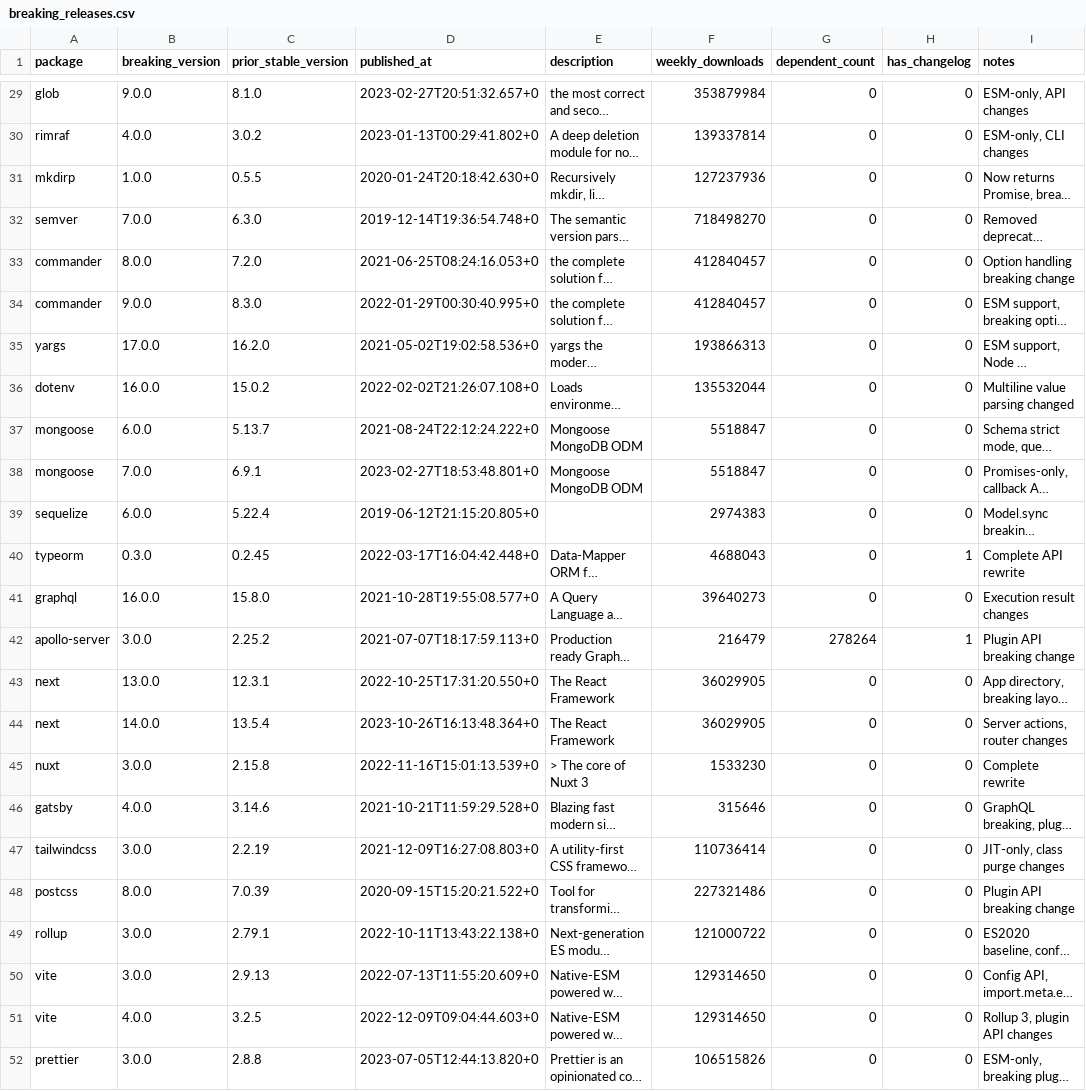
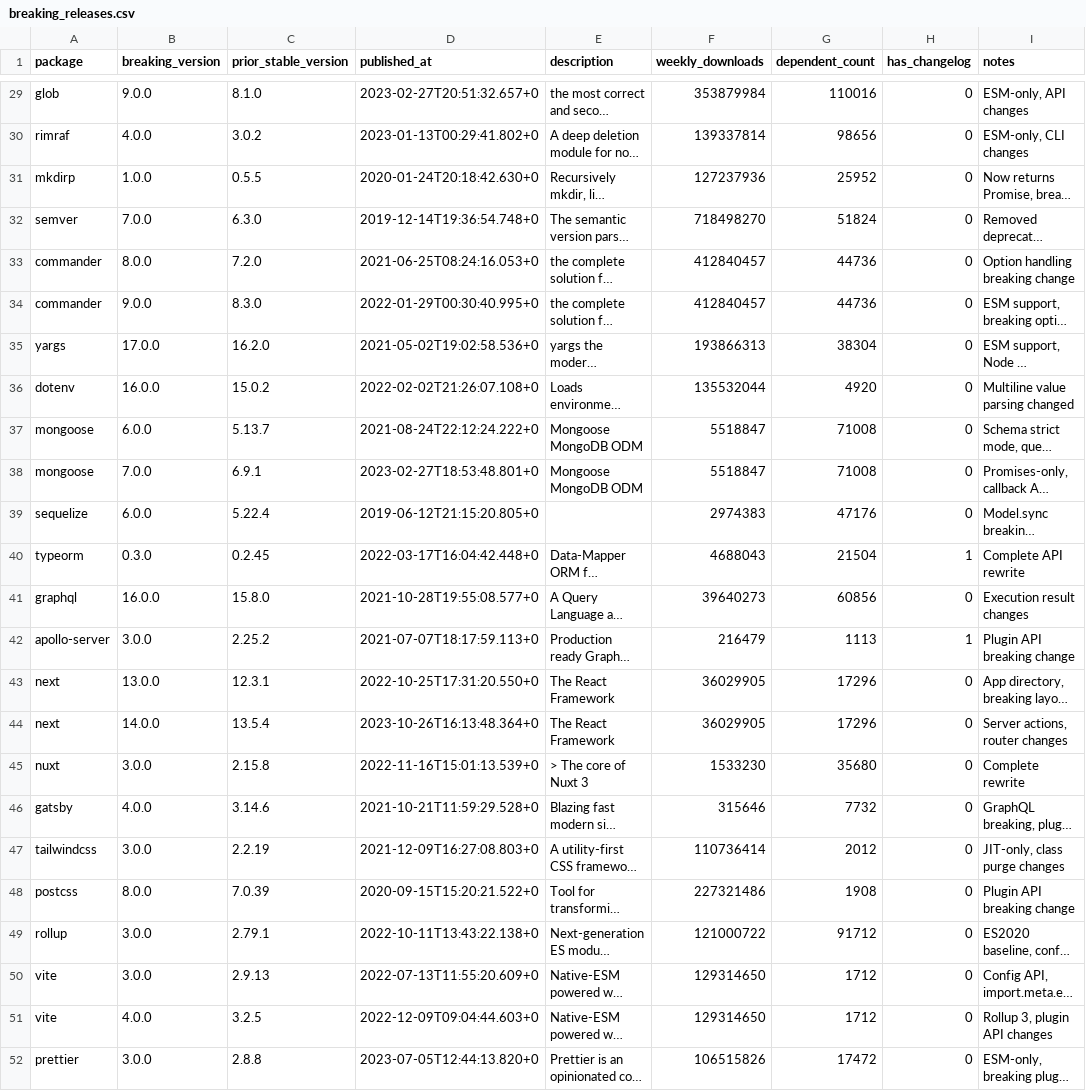
Before and after one commit to ahafarag/depcast, a CSV file: data/breaking_releases.csv, drawn as a sheet; only a part is shown, gaps mark what is left out; long unchanged cells end in …; the diff covers the shown part only; the diff names each change by its address in the sheet, - before the commit and + after, or states it on an @@ line.

```diff
--- a/data/breaking_releases.csv
+++ b/data/breaking_releases.csv
-G29 (dependent_count): 0
+G29 (dependent_count): 110016
-G30 (dependent_count): 0
+G30 (dependent_count): 98656
-G31 (dependent_count): 0
+G31 (dependent_count): 25952
-G32 (dependent_count): 0
+G32 (dependent_count): 51824
-G33:G34 (dependent_count): 0
+G33:G34 (dependent_count): 44736
-G35 (dependent_count): 0
+G35 (dependent_count): 38304
-G36 (dependent_count): 0
+G36 (dependent_count): 4920
-G37:G38 (dependent_count): 0
+G37:G38 (dependent_count): 71008
-G39 (dependent_count): 0
+G39 (dependent_count): 47176
-G40 (dependent_count): 0
+G40 (dependent_count): 21504
-G41 (dependent_count): 0
+G41 (dependent_count): 60856
-G42 (dependent_count): 278264
+G42 (dependent_count): 1113
-G43:G44 (dependent_count): 0
+G43:G44 (dependent_count): 17296
-G45 (dependent_count): 0
+G45 (dependent_count): 35680
-G46 (dependent_count): 0
+G46 (dependent_count): 7732
-G47 (dependent_count): 0
+G47 (dependent_count): 2012
-G48 (dependent_count): 0
+G48 (dependent_count): 1908
-G49 (dependent_count): 0
+G49 (dependent_count): 91712
-G50:G51 (dependent_count): 0
+G50:G51 (dependent_count): 1712
-G52 (dependent_count): 0
+G52 (dependent_count): 17472
```
Also changed, not shown: 27 edited cells elsewhere in this file, data/nonbreaking_releases.csv, data/sweep_top290_candidates.csv, 2 other files.
